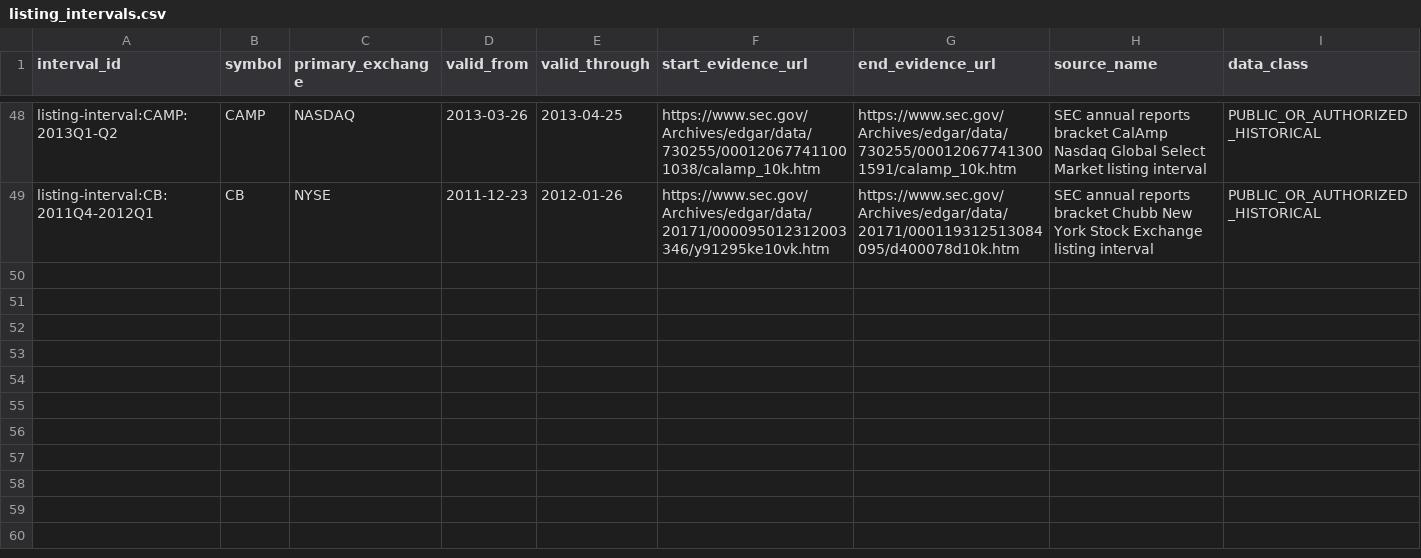
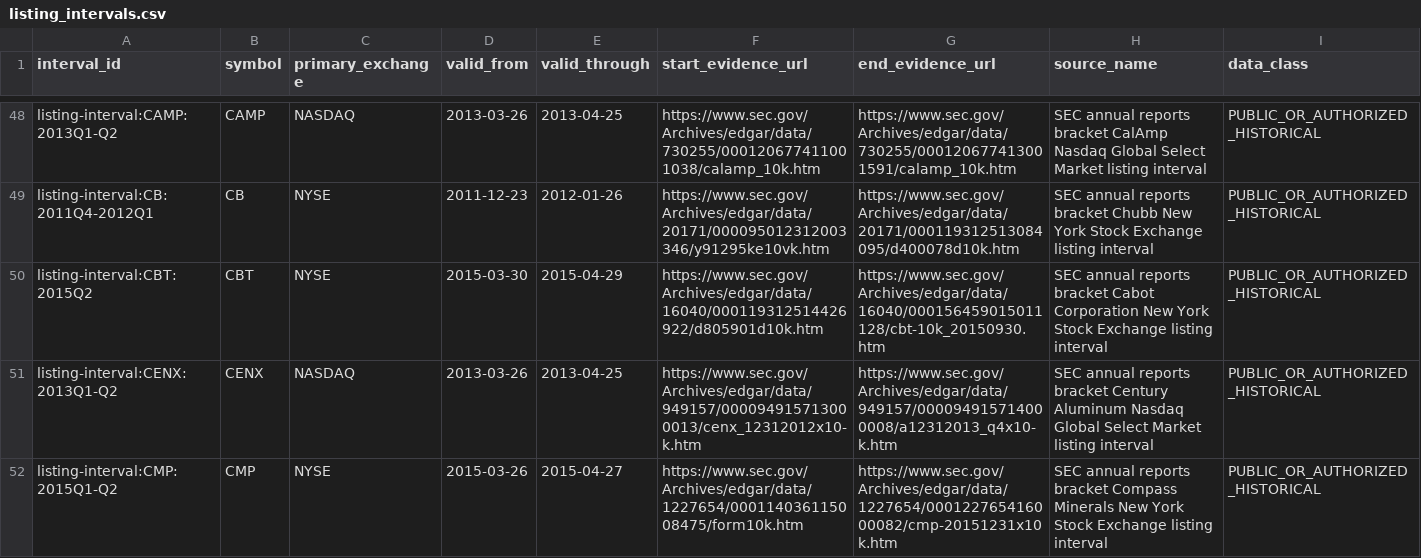
Before and after one commit to P00NSMASHER/github-value-hunt-ledger, a CSV file: historical_mnpi/real_corpus/listing_intervals.csv, drawn as a sheet; only a part is shown, gaps mark what is left out.

Commit message:
MNPI G2 batch 15: add CBT CENX CMP listing intervals

```diff
--- a/historical_mnpi/real_corpus/listing_intervals.csv
+++ b/historical_mnpi/real_corpus/listing_intervals.csv
@@ -49 +49,4 @@ listing-interval:CAMP:2013Q1-Q2,CAMP,NASDAQ,2013-03-26,2013-04-25,https://www.se
 listing-interval:CB:2011Q4-2012Q1,CB,NYSE,2011-12-23,2012-01-26,https://www.sec.gov/Archives/edgar/data/20171/000095012312003346/y91295ke10vk.htm,https://www.sec.gov/Archives/edgar/data/20171/000119312513084095/d400078d10k.htm,SEC annual reports bracket Chubb New York Stock Exchange listing interval,PUBLIC_OR_AUTHORIZED_HISTORICAL
+listing-interval:CBT:2015Q2,CBT,NYSE,2015-03-30,2015-04-29,https://www.sec.gov/Archives/edgar/data/16040/000119312514426922/d805901d10k.htm,https://www.sec.gov/Archives/edgar/data/16040/000156459015011128/cbt-10k_20150930.htm,SEC annual reports bracket Cabot Corporation New York Stock Exchange listing interval,PUBLIC_OR_AUTHORIZED_HISTORICAL
+listing-interval:CENX:2013Q1-Q2,CENX,NASDAQ,2013-03-26,2013-04-25,https://www.sec.gov/Archives/edgar/data/949157/000094915713000013/cenx_12312012x10-k.htm,https://www.sec.gov/Archives/edgar/data/949157/000094915714000008/a12312013_q4x10-k.htm,SEC annual reports bracket Century Aluminum Nasdaq Global Select Market listing interval,PUBLIC_OR_AUTHORIZED_HISTORICAL
+listing-interval:CMP:2015Q1-Q2,CMP,NYSE,2015-03-26,2015-04-27,https://www.sec.gov/Archives/edgar/data/1227654/000114036115008475/form10k.htm,https://www.sec.gov/Archives/edgar/data/1227654/000122765416000082/cmp-20151231x10k.htm,SEC annual reports bracket Compass Minerals New York Stock Exchange listing interval,PUBLIC_OR_AUTHORIZED_HISTORICAL
```
